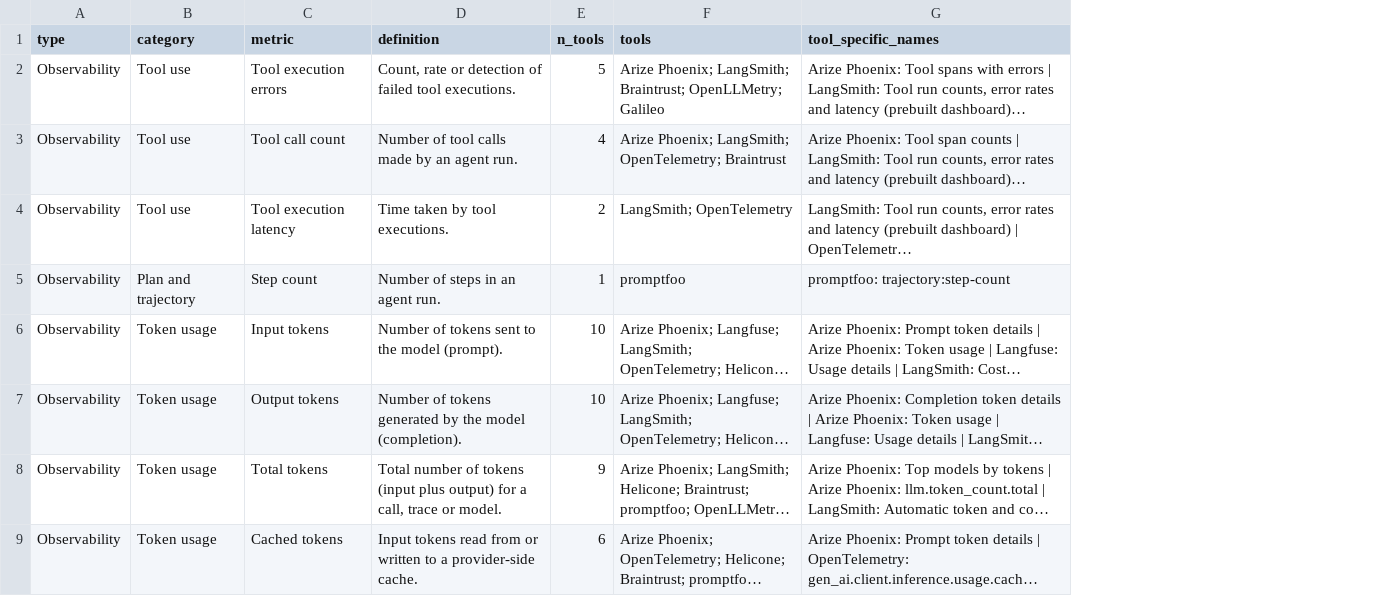
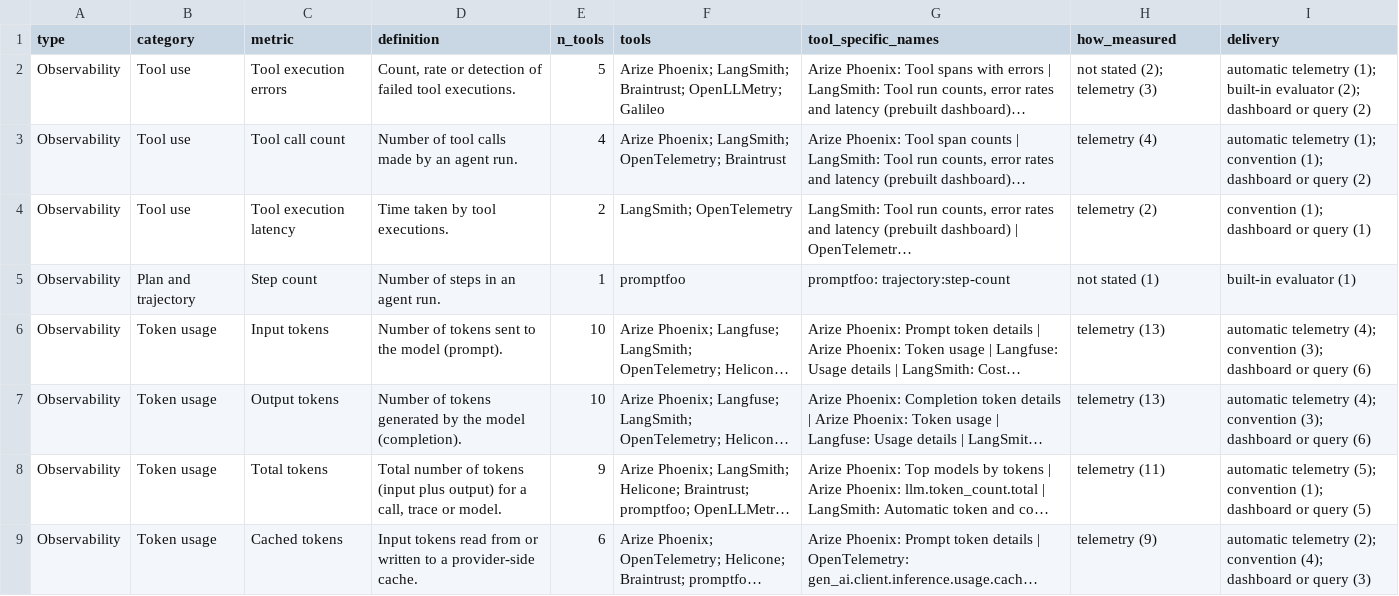
Before and after one commit to abdelrahim-yehya/agent-observability-workshop, a CSV file: results/metric_taxonomy.csv, drawn as a sheet; only a part is shown; long unchanged cells end in …; the diff names each change by its address in the sheet, - before the commit and + after, or states it on an @@ line.

```diff
--- a/results/metric_taxonomy.csv
+++ b/results/metric_taxonomy.csv
+column H (how_measured), rows 2-9: not stated (2); telemetry (3) | telemetry (4) | telemetry (2) | not stated (1) | telemetry (13) | telemetry (13) | telemetry (11) | telemetry (9)
+column I (delivery), rows 2-9: automatic telemetry (1); built-in evaluator (2); dashboard or query (2) | automatic telemetry (1); convention (1); dashboard or query (2) | convention (1); dashboard or query (1) | built-in evaluator (1) | automatic telemetry (4); convention (3); dashboard or query (6) | automatic telemetry (4); convention (3); dashboard or query (6) | automatic telemetry (5); convention (1); dashboard or query (5) | automatic telemetry (2); convention (4); dashboard or query (3)
```
Also changed, not shown: 3 other files.
